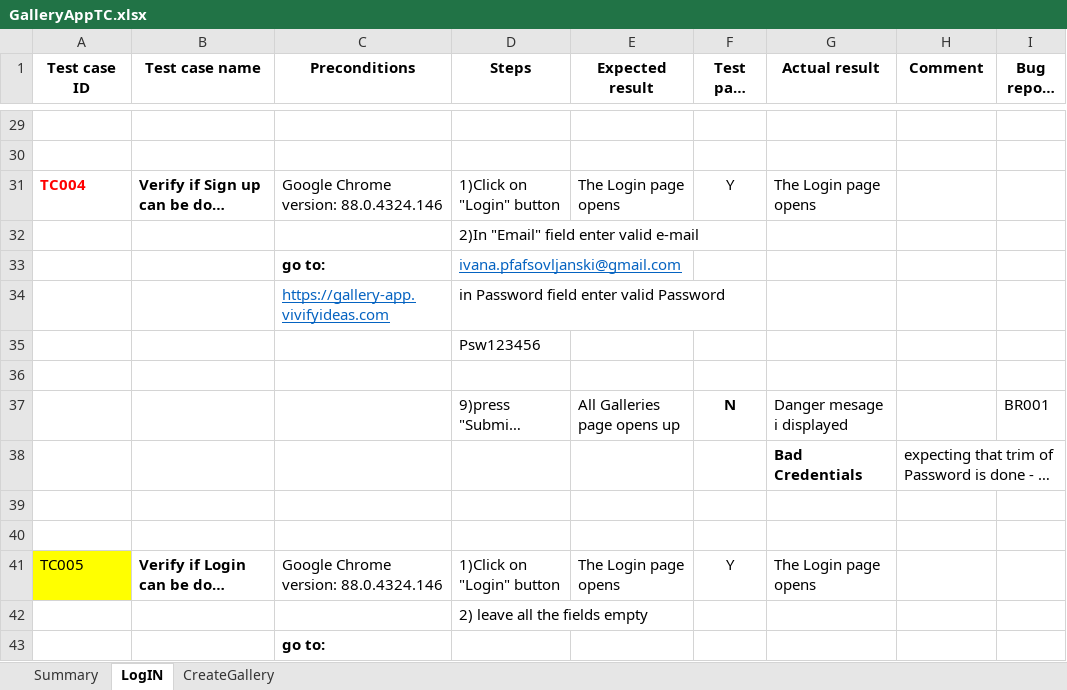
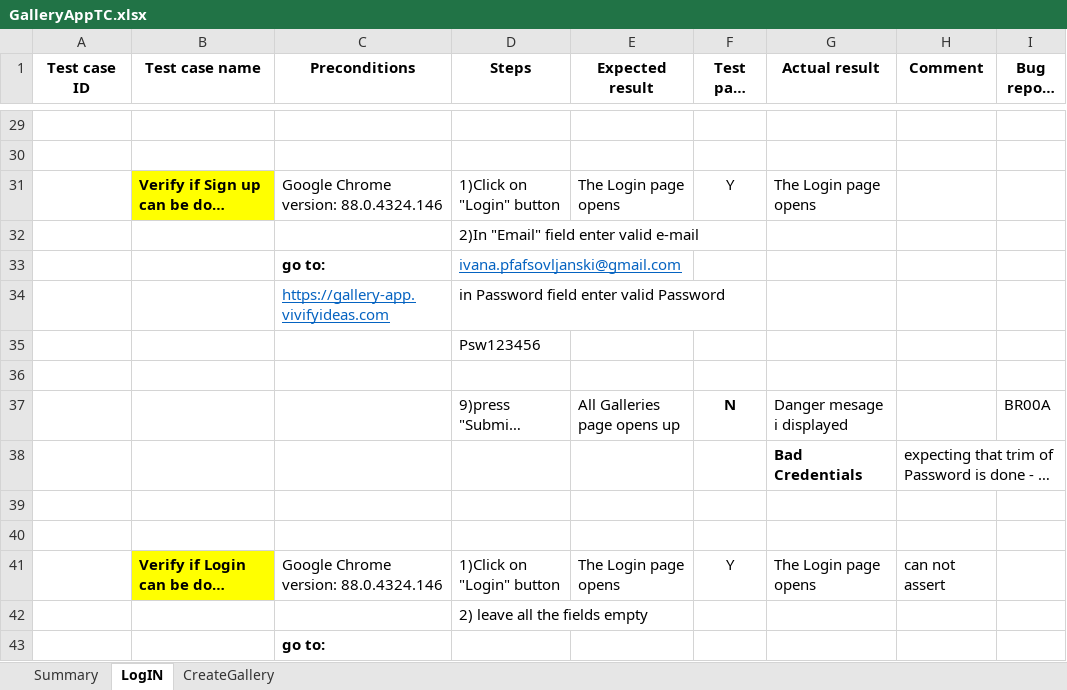
Before and after one commit to ivanapfafsovljanski/GalleryApp, an Excel workbook: data/GalleryAppTC.xlsx, sheet LogIN, drawn as a sheet; only a part is shown, gaps mark what is left out; long unchanged cells end in …; values as stored, in another font and other column widths than the file's, no borders; the diff names each change by its address in the sheet, - before the commit and + after, or states it on an @@ line.

```diff
--- a/data/GalleryAppTC.xlsx (sheet LogIN)
+++ b/data/GalleryAppTC.xlsx (sheet LogIN)
-A31 (Test case ID): TC004
+A31 (Test case ID): (empty)
-B31 fill: none
+B31 fill: #FFFF00
-I37 (Bug report #): BR001
+I37 (Bug report #): BR00A
-A41 (Test case ID): TC005
+A41 (Test case ID): (empty)
-A41 fill: #FFFF00
+A41 fill: none
-B41 fill: none
+B41 fill: #FFFF00
-H41 (Comment): (empty)
+H41 (Comment): can not assert
```
Also changed, not shown: sheet Summary, sheet CreateGallery, 7 other files.
